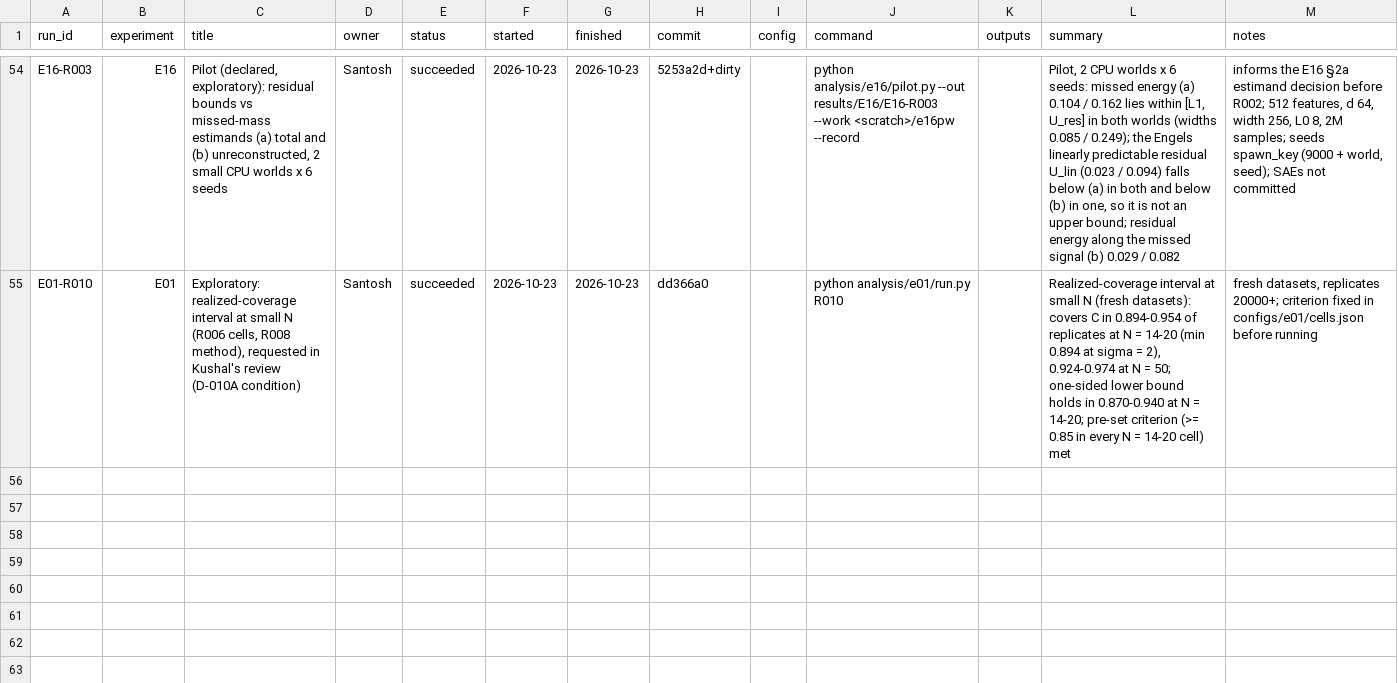
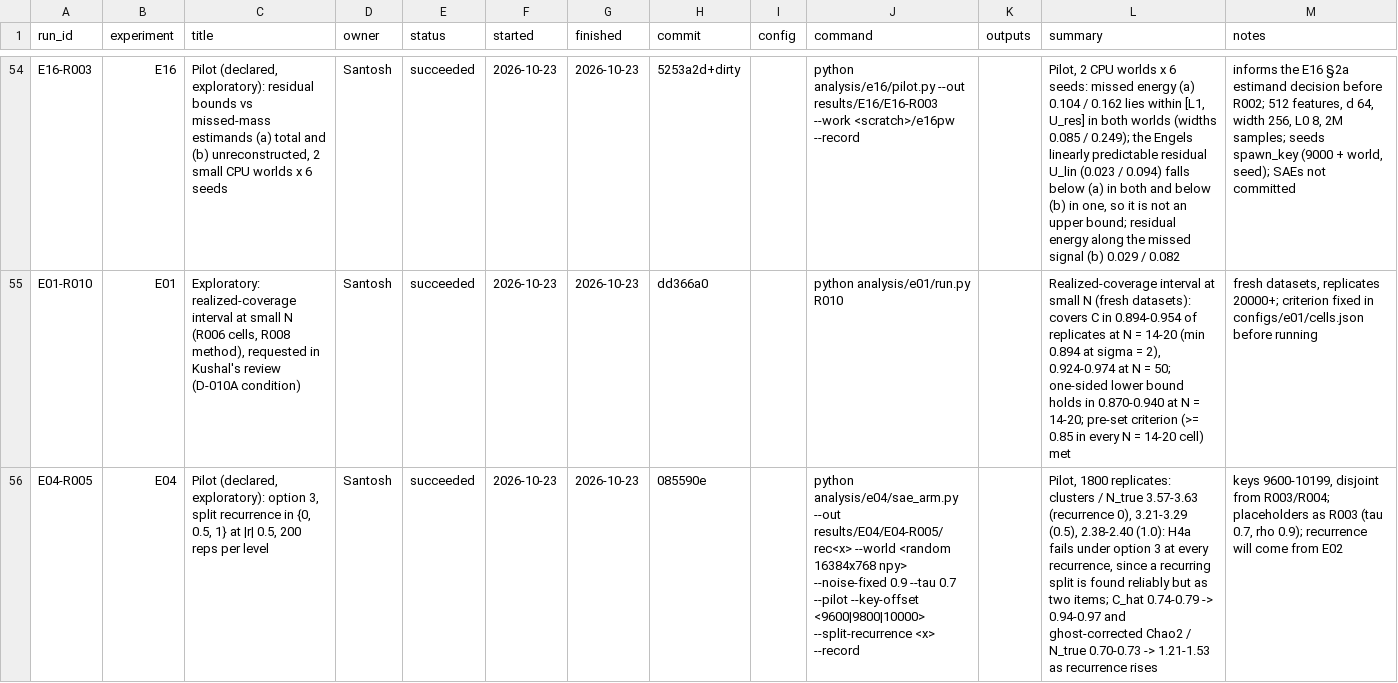
Before and after one commit to santoshcheethiralame-dot/Capture-Recapture, a CSV file: notebook/runs.csv, drawn as a sheet; only a part is shown, gaps mark what is left out; the diff names each change by its address in the sheet, - before the commit and + after, or states it on an @@ line.

Commit message:
E04-R005 pilot: H4a fails under option 3 at every recurrence; freeze item 13 updated

```diff
--- a/notebook/runs.csv
+++ b/notebook/runs.csv
+row 56: E04-R005 | E04 | Pilot (declared, exploratory): option 3, split recurrence in {0, 0.5, 1} at |r| 0.5, 200 reps per level | Santosh | succeeded | 2026-10-23 | 2026-10-23 | 085590e |  | python analysis/e04/sae_arm.py --out results/E04/E04-R005/rec<x> --world <random 16384x768 npy> --noise-fixed 0.9 --tau 0.7 --pilot --key-offset <9600|9800|10000> --split-recurrence <x> --record |  | Pilot, 1800 replicates: clusters / N_true 3.57-3.63 (recurrence 0), 3.21-3.29 (0.5), 2.38-2.40 (1.0): H4a fails under option 3 at every recurrence, since a recurring split is found reliably but as two items; C_hat 0.74-0.79 -> 0.94-0.97 and ghost-corrected Chao2 / N_true 0.70-0.73 -> 1.21-1.53 as recurrence rises | keys 9600-10199, disjoint from R003/R004; placeholders as R003 (tau 0.7, rho 0.9); recurrence will come from E02
```
Also changed, not shown: 15 other files.
